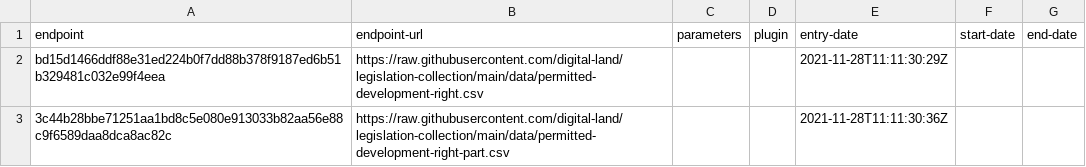
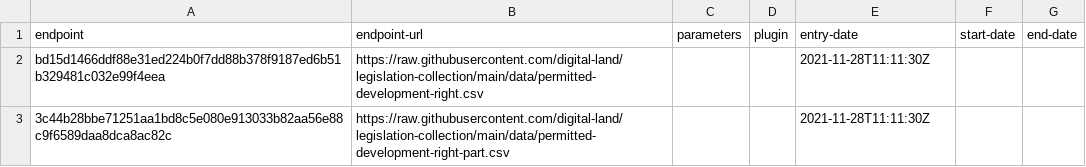
Before and after one commit to digital-land/legislation-collection, a CSV file: collection/endpoint.csv, drawn as a sheet.

Commit message:
Migrated collection entry-date to RFC3339 format

```diff
--- a/collection/endpoint.csv
+++ b/collection/endpoint.csv
@@ -1,3 +1,3 @@
 endpoint,endpoint-url,parameters,plugin,entry-date,start-date,end-date
-bd15d1466ddf88e31ed224b0f7dd88b378f9187ed6b51b329481c032e99f4eea,https://raw.githubusercontent.com/digital-land/legislation-collection/main/data/permitted-development-right.csv,,,2021-11-28T11:11:30:29Z,,
-3c44b28bbe71251aa1bd8c5e080e913033b82aa56e88c9f6589daa8dca8ac82c,https://raw.githubusercontent.com/digital-land/legislation-collection/main/data/permitted-development-right-part.csv,,,2021-11-28T11:11:30:36Z,,
+bd15d1466ddf88e31ed224b0f7dd88b378f9187ed6b51b329481c032e99f4eea,https://raw.githubusercontent.com/digital-land/legislation-collection/main/data/permitted-development-right.csv,,,2021-11-28T11:11:30Z,,
+3c44b28bbe71251aa1bd8c5e080e913033b82aa56e88c9f6589daa8dca8ac82c,https://raw.githubusercontent.com/digital-land/legislation-collection/main/data/permitted-development-right-part.csv,,,2021-11-28T11:11:30Z,,
```
Also changed, not shown: collection/source.csv.
